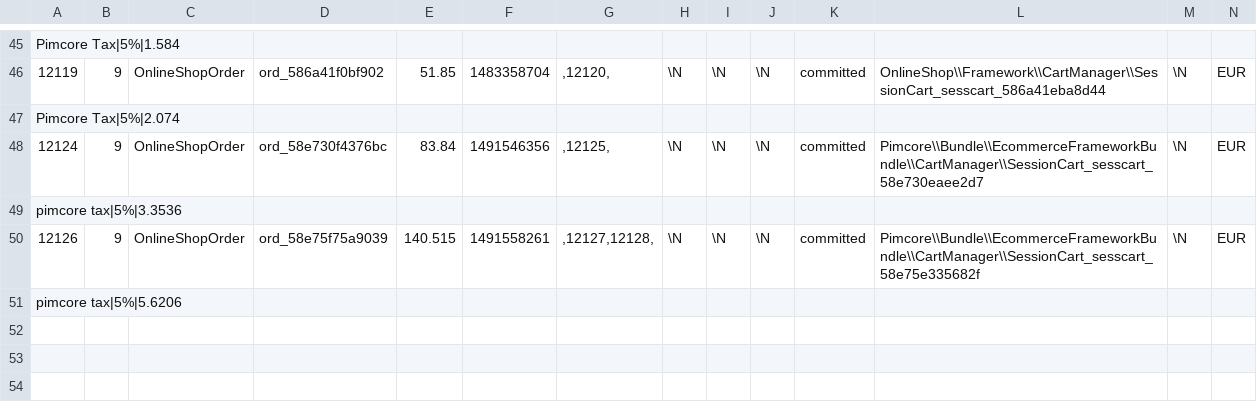
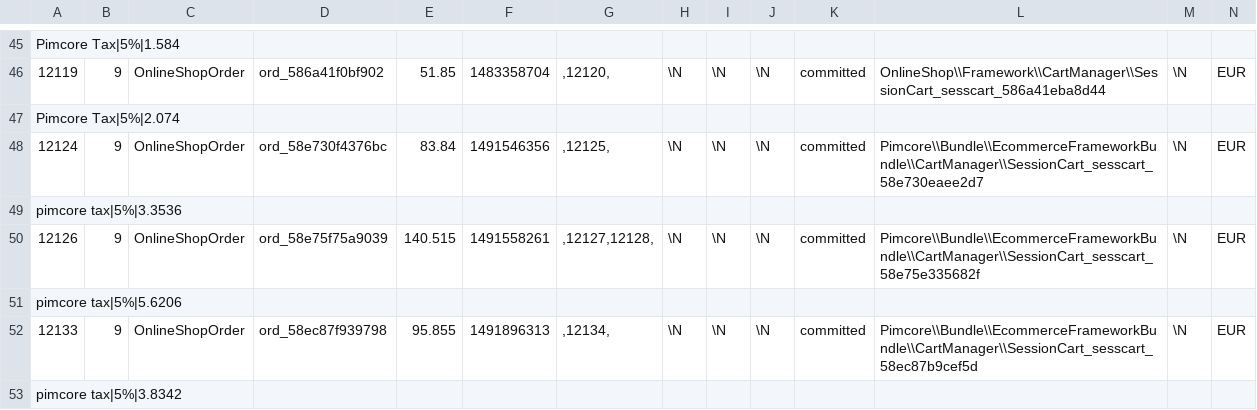
Before and after one commit to pimcore/demo-ecommerce, a CSV file: dump/data/dumpexport-object_query_9.csv, drawn as a sheet; only a part is shown, gaps mark what is left out; rows hold the shown columns only; the diff names each change by its address in the sheet, - before the commit and + after, or states it on an @@ line.

```diff
--- a/dump/data/dumpexport-object_query_9.csv
+++ b/dump/data/dumpexport-object_query_9.csv
+row 52: 12133 | 9 | OnlineShopOrder | ord_58ec87f939798 | 95.855 | 1491896313 | ,12134, | \N | \N | \N | committed | Pimcore\\Bundle\\EcommerceFrameworkBundle\\CartManager\\SessionCart_sesscart_58ec87b9cef5d | \N | EUR
+row 53: pimcore tax|5%|3.8342
```
Also changed, not shown: dump/data/dumpexport-object_collection_PaymentInfo_9.csv, dump/data/dumpexport-object_store_8.csv, 22 other files.
